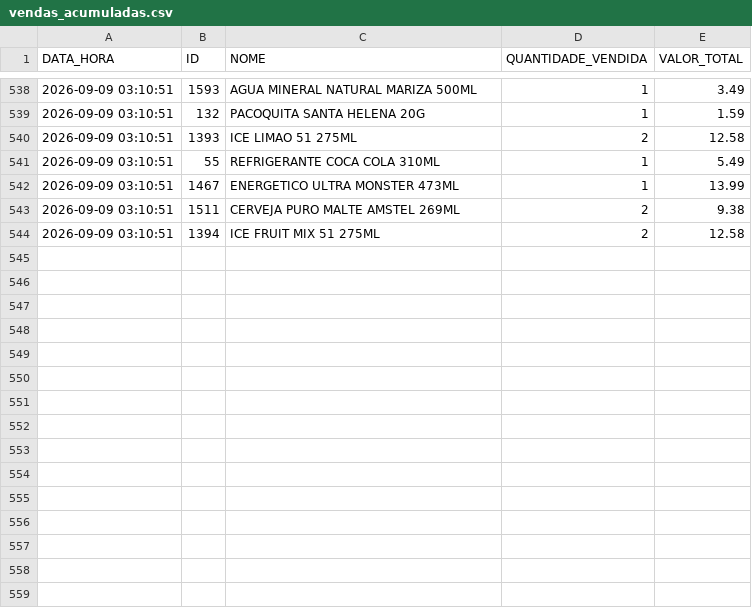
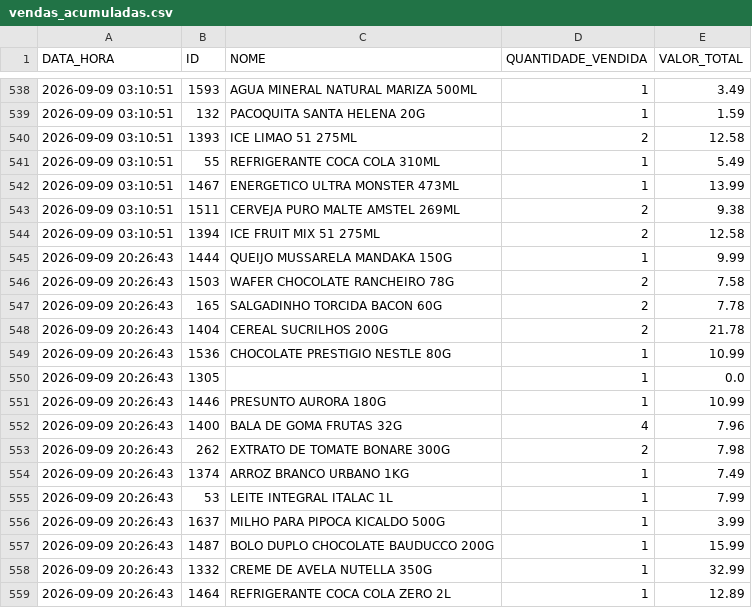
Before and after one commit to HugoSMonteiro/PesquisaMercado, a CSV file: vendas_acumuladas.csv, drawn as a sheet; only a part is shown, gaps mark what is left out; the diff names each change by its address in the sheet, - before the commit and + after, or states it on an @@ line.

```diff
--- a/vendas_acumuladas.csv
+++ b/vendas_acumuladas.csv
+row 545: 2026-09-09 20:26:43 | 1444 | QUEIJO MUSSARELA MANDAKA 150G | 1 | 9.99
+row 546: 2026-09-09 20:26:43 | 1503 | WAFER CHOCOLATE RANCHEIRO 78G | 2 | 7.58
+row 547: 2026-09-09 20:26:43 | 165 | SALGADINHO TORCIDA BACON 60G | 2 | 7.78
+row 548: 2026-09-09 20:26:43 | 1404 | CEREAL SUCRILHOS 200G | 2 | 21.78
+row 549: 2026-09-09 20:26:43 | 1536 | CHOCOLATE PRESTIGIO NESTLE 80G | 1 | 10.99
+row 550: 2026-09-09 20:26:43 | 1305 |  | 1 | 0.0
+row 551: 2026-09-09 20:26:43 | 1446 | PRESUNTO AURORA 180G | 1 | 10.99
+row 552: 2026-09-09 20:26:43 | 1400 | BALA DE GOMA FRUTAS 32G | 4 | 7.96
+row 553: 2026-09-09 20:26:43 | 262 | EXTRATO DE TOMATE BONARE 300G | 2 | 7.98
+row 554: 2026-09-09 20:26:43 | 1374 | ARROZ BRANCO URBANO 1KG | 1 | 7.49
+row 555: 2026-09-09 20:26:43 | 53 | LEITE INTEGRAL ITALAC 1L | 1 | 7.99
+row 556: 2026-09-09 20:26:43 | 1637 | MILHO PARA PIPOCA KICALDO 500G | 1 | 3.99
+row 557: 2026-09-09 20:26:43 | 1487 | BOLO DUPLO CHOCOLATE BAUDUCCO 200G | 1 | 15.99
+row 558: 2026-09-09 20:26:43 | 1332 | CREME DE AVELA NUTELLA 350G | 1 | 32.99
+row 559: 2026-09-09 20:26:43 | 1464 | REFRIGERANTE COCA COLA ZERO 2L | 1 | 12.89
```
Also changed, not shown: 1 other file.
